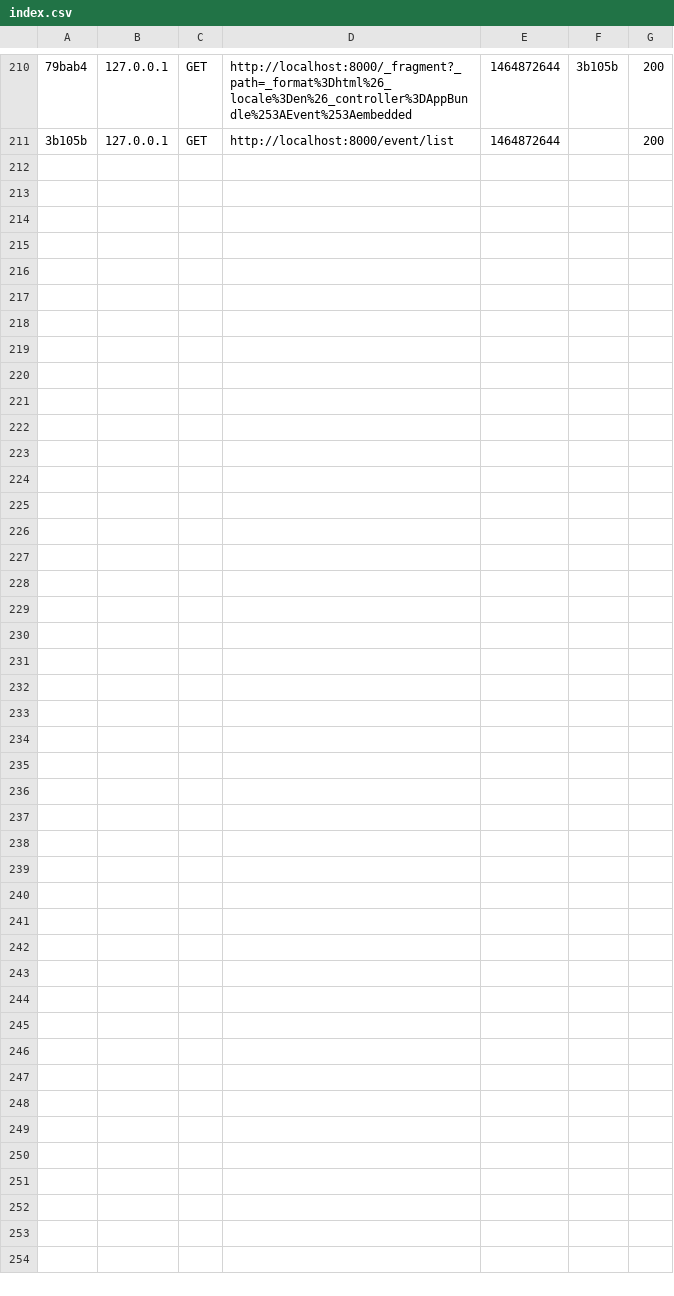
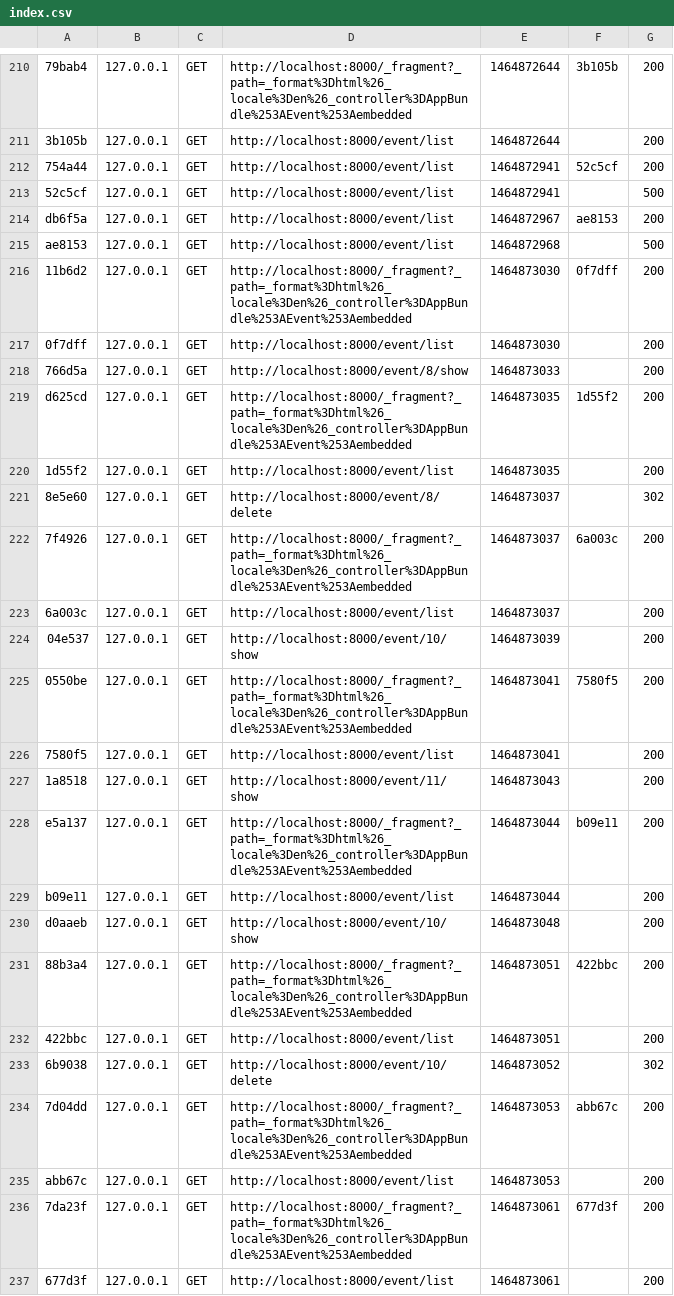
Before and after one commit to zampage/symfony-ipc16, a CSV file: var/cache/dev/profiler/index.csv, drawn as a sheet; only a part is shown, gaps mark what is left out; the diff names each change by its address in the sheet, - before the commit and + after, or states it on an @@ line.

```diff
--- a/var/cache/dev/profiler/index.csv
+++ b/var/cache/dev/profiler/index.csv
+row 212: 754a44 | 127.0.0.1 | GET | http://localhost:8000/event/list | 1464872941 | 52c5cf | 200
+row 213: 52c5cf | 127.0.0.1 | GET | http://localhost:8000/event/list | 1464872941 |  | 500
+row 214: db6f5a | 127.0.0.1 | GET | http://localhost:8000/event/list | 1464872967 | ae8153 | 200
+row 215: ae8153 | 127.0.0.1 | GET | http://localhost:8000/event/list | 1464872968 |  | 500
+row 216: 11b6d2 | 127.0.0.1 | GET | http://localhost:8000/_fragment?_path=_format%3Dhtml%26_locale%3Den%26_controller%3DAppBundle%253AEvent%253Aembedded | 1464873030 | 0f7dff | 200
+row 217: 0f7dff | 127.0.0.1 | GET | http://localhost:8000/event/list | 1464873030 |  | 200
+row 218: 766d5a | 127.0.0.1 | GET | http://localhost:8000/event/8/show | 1464873033 |  | 200
+row 219: d625cd | 127.0.0.1 | GET | http://localhost:8000/_fragment?_path=_format%3Dhtml%26_locale%3Den%26_controller%3DAppBundle%253AEvent%253Aembedded | 1464873035 | 1d55f2 | 200
+row 220: 1d55f2 | 127.0.0.1 | GET | http://localhost:8000/event/list | 1464873035 |  | 200
+row 221: 8e5e60 | 127.0.0.1 | GET | http://localhost:8000/event/8/delete | 1464873037 |  | 302
+row 222: 7f4926 | 127.0.0.1 | GET | http://localhost:8000/_fragment?_path=_format%3Dhtml%26_locale%3Den%26_controller%3DAppBundle%253AEvent%253Aembedded | 1464873037 | 6a003c | 200
+row 223: 6a003c | 127.0.0.1 | GET | http://localhost:8000/event/list | 1464873037 |  | 200
+row 224: 04e537 | 127.0.0.1 | GET | http://localhost:8000/event/10/show | 1464873039 |  | 200
+row 225: 0550be | 127.0.0.1 | GET | http://localhost:8000/_fragment?_path=_format%3Dhtml%26_locale%3Den%26_controller%3DAppBundle%253AEvent%253Aembedded | 1464873041 | 7580f5 | 200
+row 226: 7580f5 | 127.0.0.1 | GET | http://localhost:8000/event/list | 1464873041 |  | 200
+row 227: 1a8518 | 127.0.0.1 | GET | http://localhost:8000/event/11/show | 1464873043 |  | 200
+row 228: e5a137 | 127.0.0.1 | GET | http://localhost:8000/_fragment?_path=_format%3Dhtml%26_locale%3Den%26_controller%3DAppBundle%253AEvent%253Aembedded | 1464873044 | b09e11 | 200
+row 229: b09e11 | 127.0.0.1 | GET | http://localhost:8000/event/list | 1464873044 |  | 200
+row 230: d0aaeb | 127.0.0.1 | GET | http://localhost:8000/event/10/show | 1464873048 |  | 200
+row 231: 88b3a4 | 127.0.0.1 | GET | http://localhost:8000/_fragment?_path=_format%3Dhtml%26_locale%3Den%26_controller%3DAppBundle%253AEvent%253Aembedded | 1464873051 | 422bbc | 200
+row 232: 422bbc | 127.0.0.1 | GET | http://localhost:8000/event/list | 1464873051 |  | 200
+row 233: 6b9038 | 127.0.0.1 | GET | http://localhost:8000/event/10/delete | 1464873052 |  | 302
+row 234: 7d04dd | 127.0.0.1 | GET | http://localhost:8000/_fragment?_path=_format%3Dhtml%26_locale%3Den%26_controller%3DAppBundle%253AEvent%253Aembedded | 1464873053 | abb67c | 200
+row 235: abb67c | 127.0.0.1 | GET | http://localhost:8000/event/list | 1464873053 |  | 200
+row 236: 7da23f | 127.0.0.1 | GET | http://localhost:8000/_fragment?_path=_format%3Dhtml%26_locale%3Den%26_controller%3DAppBundle%253AEvent%253Aembedded | 1464873061 | 677d3f | 200
+row 237: 677d3f | 127.0.0.1 | GET | http://localhost:8000/event/list | 1464873061 |  | 200
```
Also changed, not shown: 44 other files.
